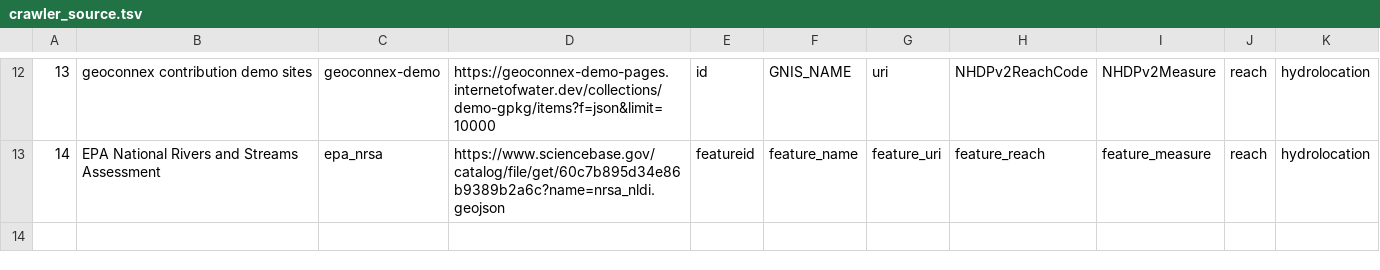
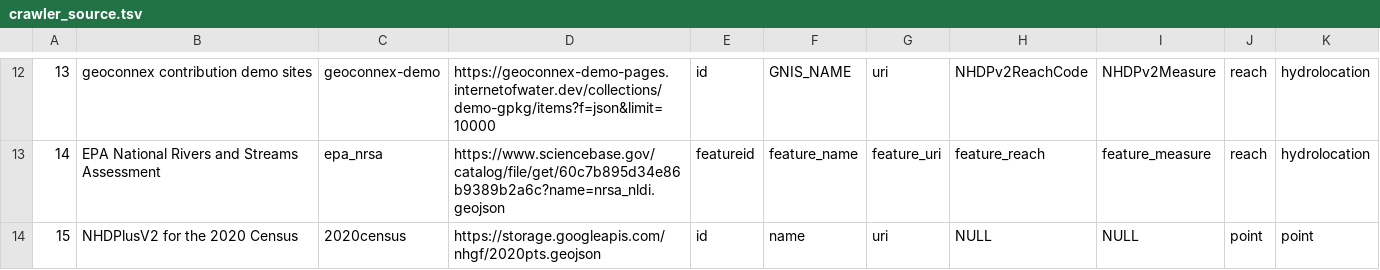
Before and after one commit to internetofwater/nldi-db, a TSV file: liquibase/changeLogs/nldi/nldi_data/update_crawler_source/crawler_source.tsv, drawn as a sheet; only a part is shown, gaps mark what is left out; the diff names each change by its address in the sheet, - before the commit and + after, or states it on an @@ line.

Commit message:
Add 2020 census points

```diff
--- a/liquibase/changeLogs/nldi/nldi_data/update_crawler_source/crawler_source.tsv
+++ b/liquibase/changeLogs/nldi/nldi_data/update_crawler_source/crawler_source.tsv
+row 14: 15 | NHDPlusV2 for the 2020 Census | 2020census | https://storage.googleapis.com/nhgf/2020pts.geojson | id | name | uri | NULL | NULL | point | point
```
